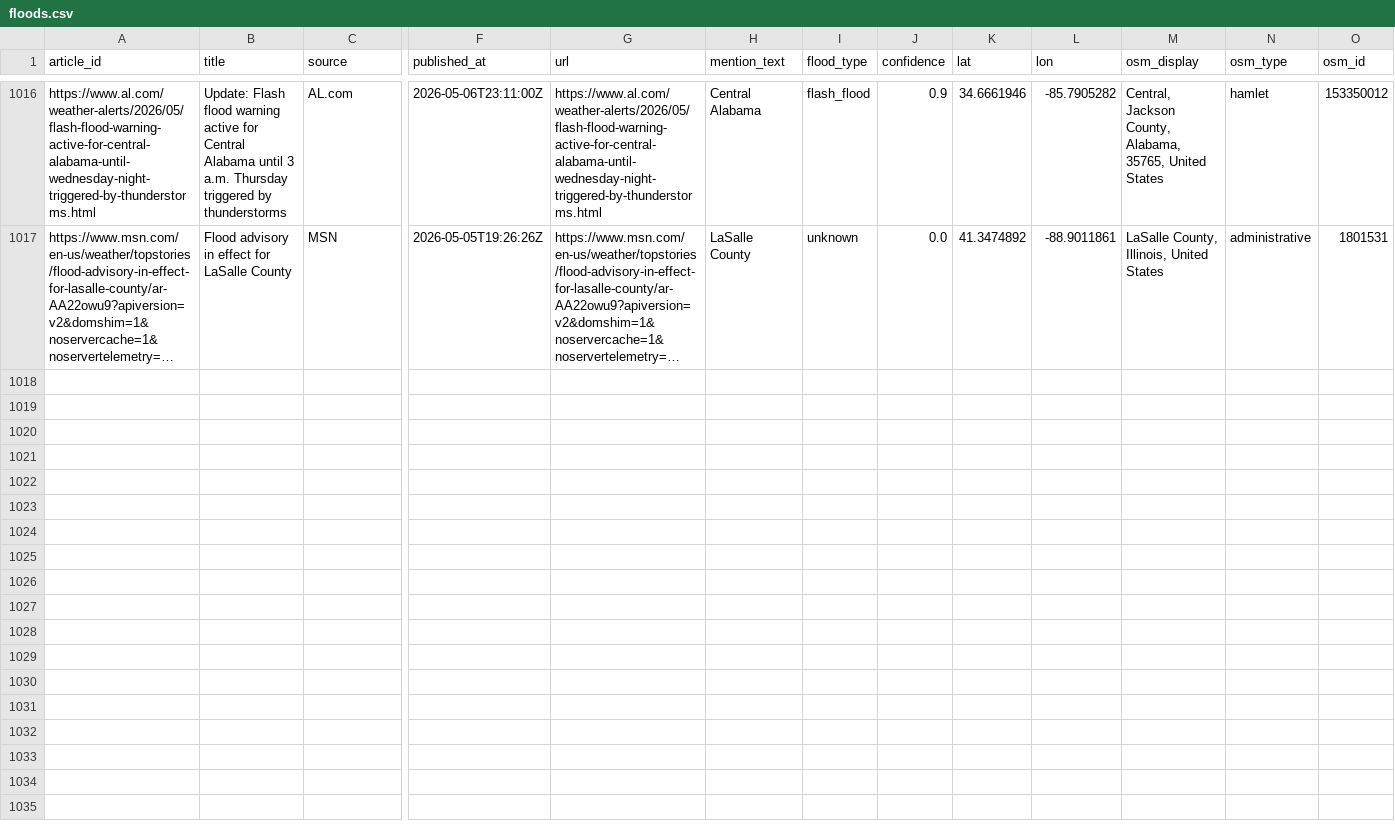
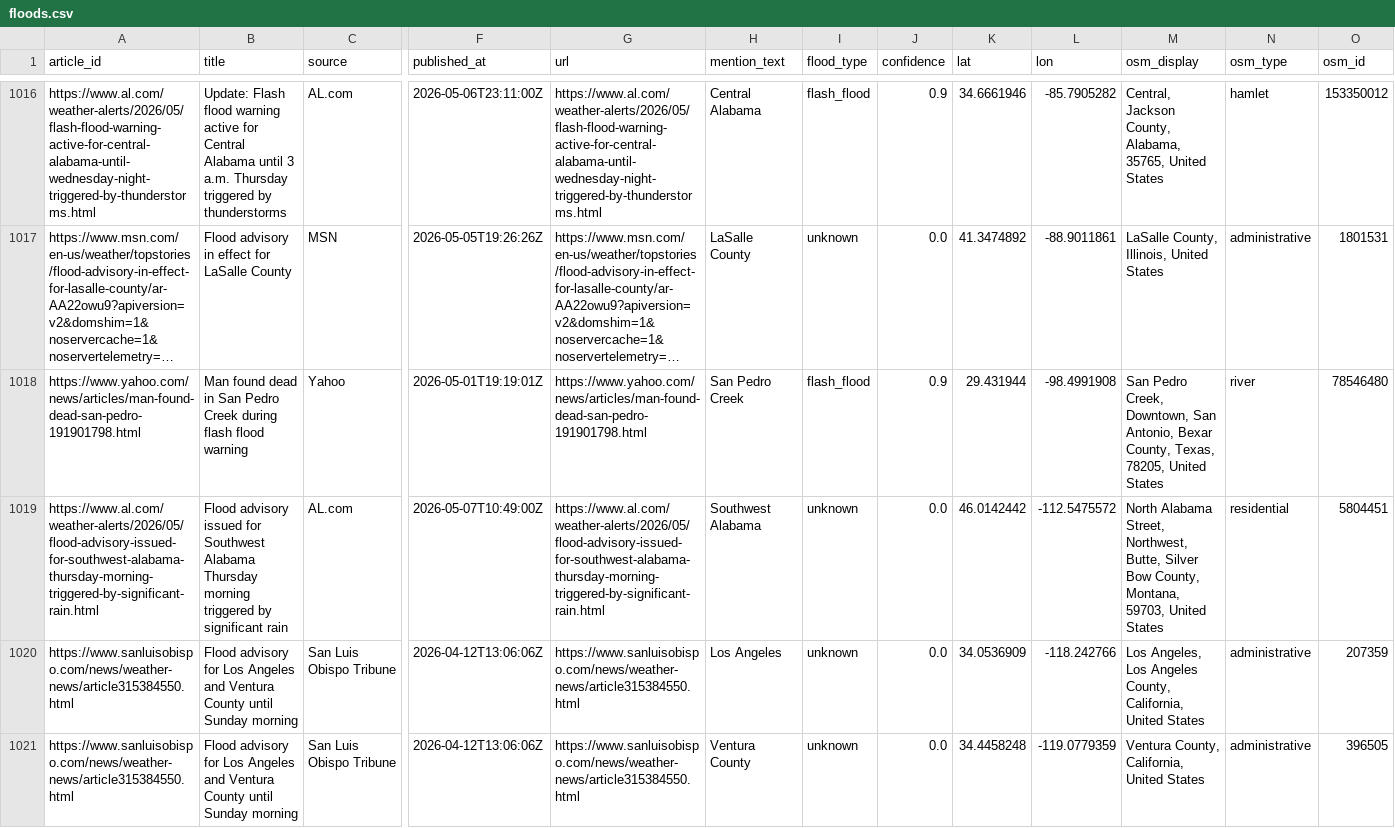
Before and after one commit to rmkenv/floodwire2, a CSV file: data/floods.csv, drawn as a sheet; only a part is shown, gaps mark what is left out; long unchanged cells end in …; rows hold the shown columns only; the diff names each change by its address in the sheet, - before the commit and + after, or states it on an @@ line.

```diff
--- a/data/floods.csv
+++ b/data/floods.csv
+row 1018: https://www.yahoo.com/news/articles/man-found-dead-san-pedro-191901798.html | Man found dead in San Pedro Creek during flash flood warning | Yahoo | 2026-05-01T19:19:01Z | https://www.yahoo.com/news/articles/man-found-dead-san-pedro-191901798.html | San Pedro Creek | flash_flood | 0.9 | 29.431944 | -98.4991908 | San Pedro Creek, Downtown, San Antonio, Bexar County, Texas, 78205, United States | river | 78546480
+row 1019: https://www.al.com/weather-alerts/2026/05/flood-advisory-issued-for-southwest-alabama-thursday-morning-triggered-by-significant-rain.html | Flood advisory issued for Southwest Alabama Thursday morning triggered by significant rain | AL.com | 2026-05-07T10:49:00Z | https://www.al.com/weather-alerts/2026/05/flood-advisory-issued-for-southwest-alabama-thursday-morning-triggered-by-significant-rain.html | Southwest Alabama | unknown | 0.0 | 46.0142442 | -112.5475572 | North Alabama Street, Northwest, Butte, Silver Bow County, Montana, 59703, United States | residential | 5804451
+row 1020: https://www.sanluisobispo.com/news/weather-news/article315384550.html | Flood advisory for Los Angeles and Ventura County until Sunday morning | San Luis Obispo Tribune | 2026-04-12T13:06:06Z | https://www.sanluisobispo.com/news/weather-news/article315384550.html | Los Angeles | unknown | 0.0 | 34.0536909 | -118.242766 | Los Angeles, Los Angeles County, California, United States | administrative | 207359
+row 1021: https://www.sanluisobispo.com/news/weather-news/article315384550.html | Flood advisory for Los Angeles and Ventura County until Sunday morning | San Luis Obispo Tribune | 2026-04-12T13:06:06Z | https://www.sanluisobispo.com/news/weather-news/article315384550.html | Ventura County | unknown | 0.0 | 34.4458248 | -119.0779359 | Ventura County, California, United States | administrative | 396505
```
Also changed, not shown: 1 other file.
